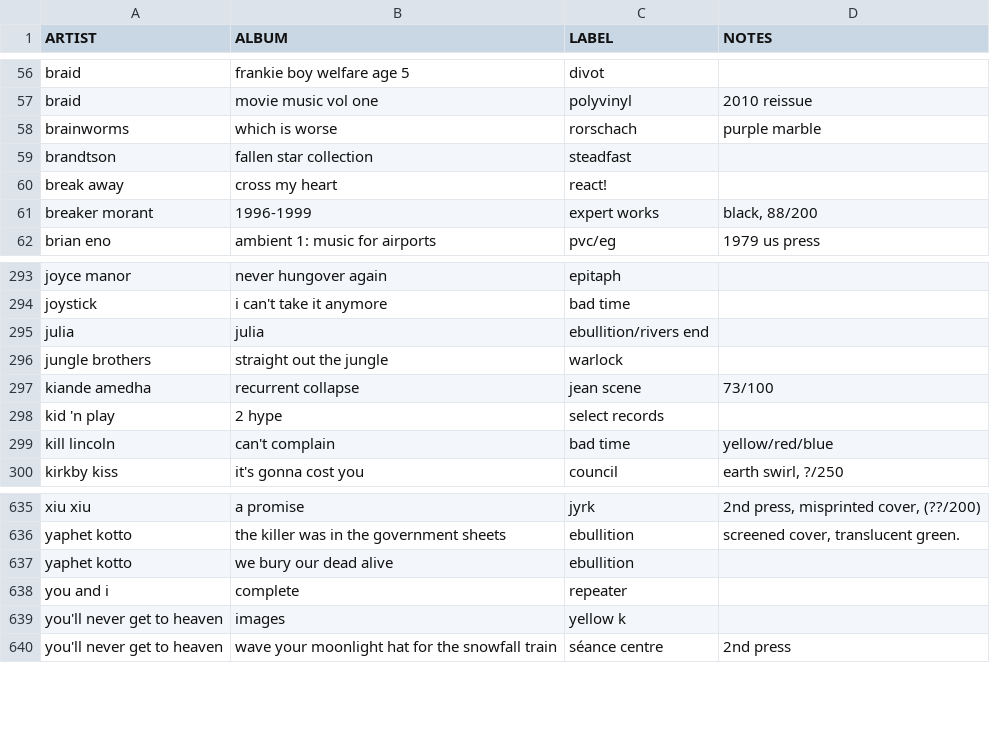
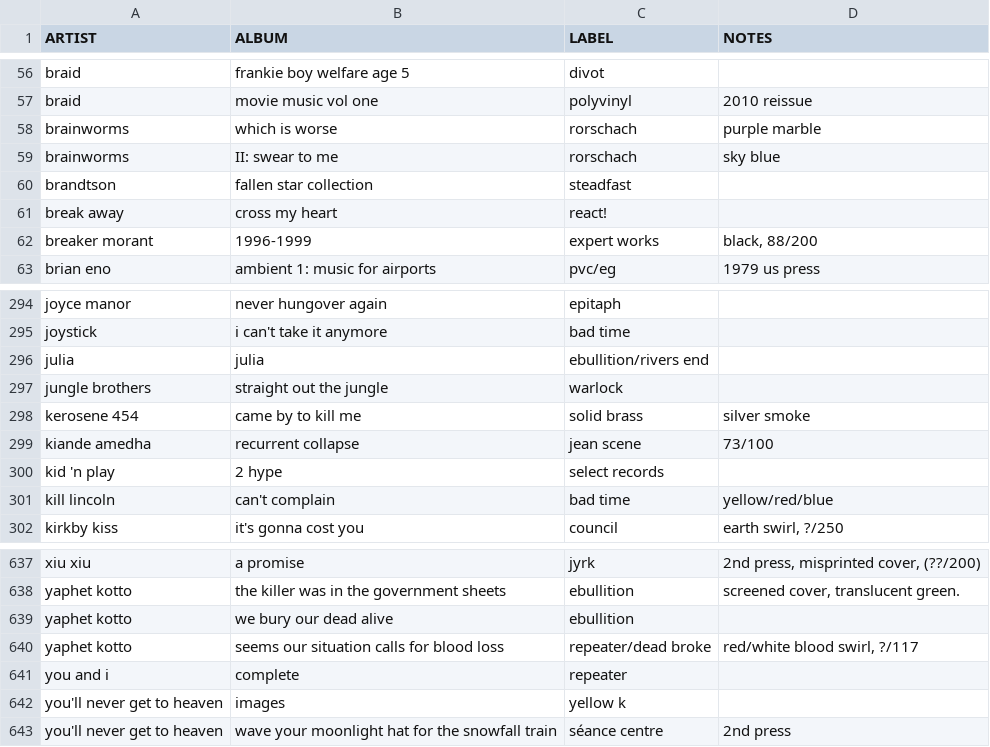
Before and after one commit to okjjj/tradelist, a CSV file: 12.csv, drawn as a sheet; only a part is shown, gaps mark what is left out.

```diff
--- a/12.csv
+++ b/12.csv
@@ -58,2 +58,3 @@ braid,movie music vol one,polyvinyl,"2010 reissue"
 brainworms,which is worse,rorschach,purple marble
+brainworms,II: swear to me,rorschach,sky blue
 brandtson,fallen star collection,steadfast,""
@@ -296,2 +297,3 @@ julia,julia,"ebullition/rivers end",""
 jungle brothers,straight out the jungle,warlock,""
+kerosene 454,came by to kill me,solid brass,"silver smoke"
 kiande amedha,recurrent collapse,jean scene,"73/100"
@@ -637,2 +639,3 @@ yaphet kotto,the killer was in the government sheets,ebullition,"screened cover,
 yaphet kotto,we bury our dead alive,ebullition,""
+yaphet kotto,seems our situation calls for blood loss,repeater/dead broke,"red/white blood swirl, ?/117"
 you and i,complete,repeater,""
```
Also changed, not shown: 7.csv.
